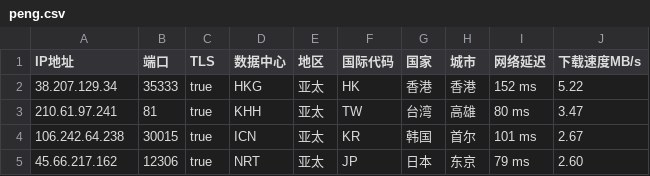
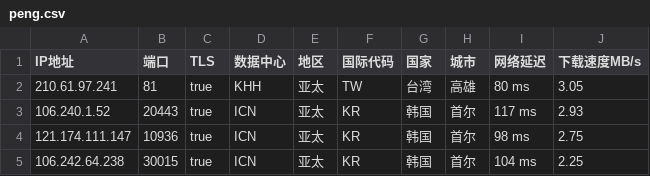
Before and after one commit to CEG1225/csv, a CSV file: peng.csv, drawn as a sheet.

Commit message:
Updated ip.txt automatically

```diff
--- a/peng.csv
+++ b/peng.csv
@@ -1,5 +1,5 @@
 IP地址,端口,TLS,数据中心,地区,国际代码,国家,城市,网络延迟,下载速度MB/s
-38.207.129.34,35333,true,HKG,亚太,HK,香港,香港,152 ms,5.22
-210.61.97.241,81,true,KHH,亚太,TW,台湾,高雄,80 ms,3.47
-106.242.64.238,30015,true,ICN,亚太,KR,韩国,首尔,101 ms,2.67
-45.66.217.162,12306,true,NRT,亚太,JP,日本,东京,79 ms,2.60
+210.61.97.241,81,true,KHH,亚太,TW,台湾,高雄,80 ms,3.05
+106.240.1.52,20443,true,ICN,亚太,KR,韩国,首尔,117 ms,2.93
+121.174.111.147,10936,true,ICN,亚太,KR,韩国,首尔,98 ms,2.75
+106.242.64.238,30015,true,ICN,亚太,KR,韩国,首尔,104 ms,2.25
```
